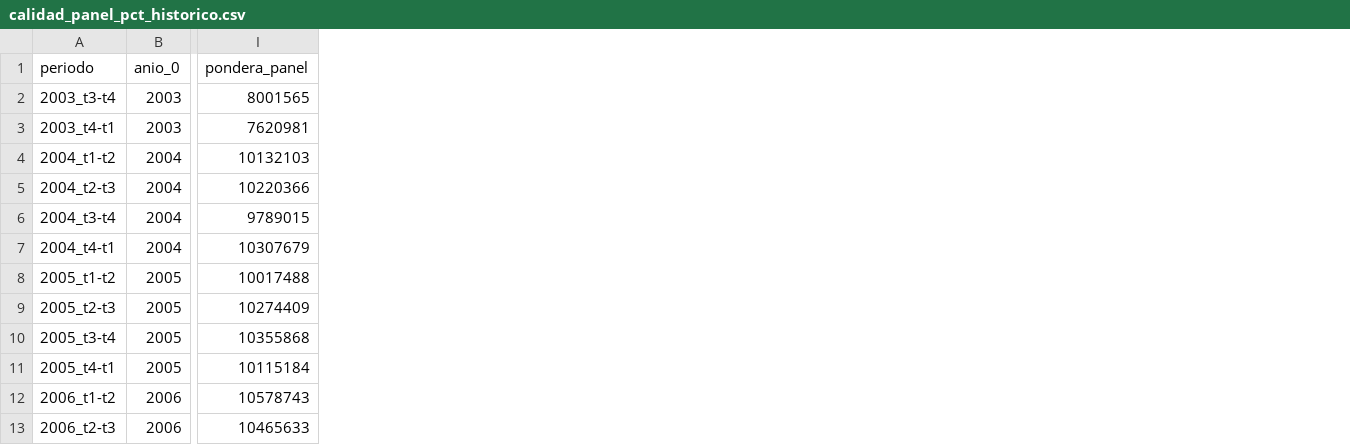
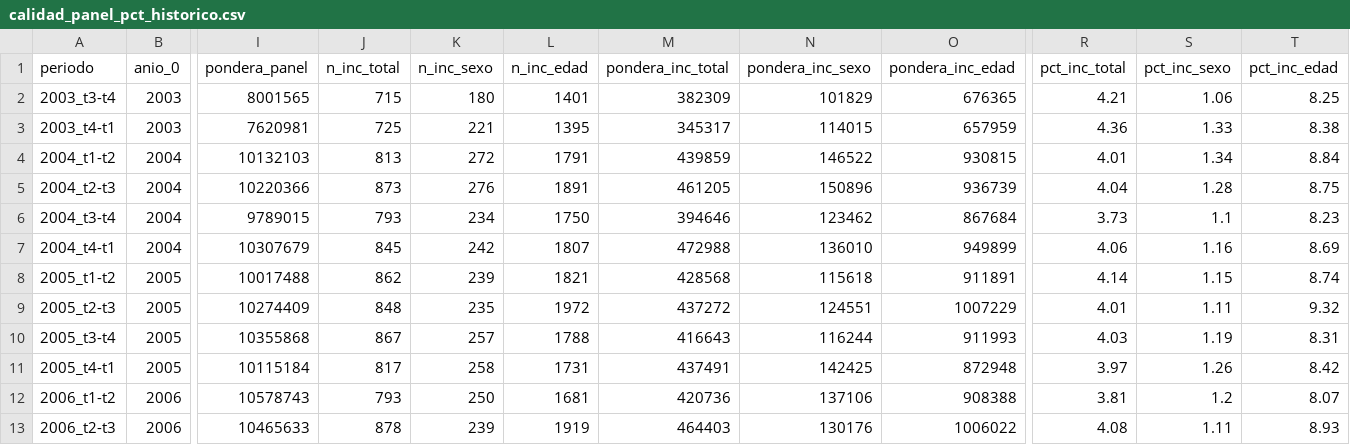
Before and after one commit to Estacion-R/shiny_eph_panel, a CSV file: data_output/calidad_panel_pct_historico.csv, drawn as a sheet; only a part is shown, gaps mark what is left out; the diff names each change by its address in the sheet, - before the commit and + after, or states it on an @@ line.

Commit message:
Calidad de la muestra: agregar % de inconsistencias entre t0 y t1 (issue #37)
El módulo Calidad ahora muestra, además del % del panel encontrado,
qué porcentaje de esos paneles vienen con inconsistencias entre los
dos trimestres del dúo. Tres tipos:

- Total: flag `consistencia` que provee eph::organize_panels()
  (incluye varias señales de inconsistencia agregadas por el paquete).
- Sexo distinto: CH04 t0 ≠ CH04 t1 (la variable debería ser invariante).
- Edad imposible: CH06_t1 fuera del rango [CH06, CH06+1] (en un panel
  trimestral la edad sube como mucho un año, y nunca baja).

Cambios:

ETL/99-functions.R · regenerar_calidad_panel():
- armo_base_panel() ahora incluye CH04 y CH06 en `variables` para
  poder detectar las inconsistencias por tipo.
- Calcula n y pondera por cada categoría de inconsistencia + los
  porcentajes correspondientes sobre el panel matched.
- Schema del CSV histórico crece de 11 a 20 columnas (se agregan
  n_inc_*, pondera_inc_*, pct_inc_*).
- CSV regenerado completo (no migración incremental, los datos
  viejos no tenían el cómputo).

R/mod_calidad_panel.R:
- Nueva fila de 4 value boxes arriba del chart: Encontrado (primary,
  azul) + 3 inconsistencias con borde neutro. KPIs son promedios
  sobre el rango/dúos filtrados.
- Nuevo chart abajo: línea histórica del % de inconsistencias por
  dúo, con 3 series (Total / Edad / Sexo) en la paleta Estación R
  (azul / azul oscuro dashed / negro dotted).
- Caption del chart explica qué incluye cada serie.

Datos observados (serie 2003 - 2025-T4):
- % encontrado: ~40-46% (cerca del tope teórico 50%).
- % inconsistencia total (eph): 3.7% - 7.6% (mediana 5.9%).
- % inconsistencia edad: 8.1% - 13.1% (mediana 10.8%, sorprende
  porque el flag eph permite cierta tolerancia que nosotros no).
- % inconsistencia sexo: 1.1% - 2.2% (mediana 1.6%).

Cierra issue #37 (parcial: queda pendiente la decisión de excluir o
no las inconsistencias de los cálculos de tasas en los otros módulos).

```diff
--- a/data_output/calidad_panel_pct_historico.csv
+++ b/data_output/calidad_panel_pct_historico.csv
+column J (n_inc_total), rows 2-13: 715 | 725 | 813 | 873 | 793 | 845 | 862 | 848 | 867 | 817 | 793 | 878
+column K (n_inc_sexo), rows 2-13: 180 | 221 | 272 | 276 | 234 | 242 | 239 | 235 | 257 | 258 | 250 | 239
+column L (n_inc_edad), rows 2-13: 1401 | 1395 | 1791 | 1891 | 1750 | 1807 | 1821 | 1972 | 1788 | 1731 | 1681 | 1919
+column M (pondera_inc_total), rows 2-13: 382309 | 345317 | 439859 | 461205 | 394646 | 472988 | 428568 | 437272 | 416643 | 437491 | 420736 | 464403
+column N (pondera_inc_sexo), rows 2-13: 101829 | 114015 | 146522 | 150896 | 123462 | 136010 | 115618 | 124551 | 116244 | 142425 | 137106 | 130176
+column O (pondera_inc_edad), rows 2-13: 676365 | 657959 | 930815 | 936739 | 867684 | 949899 | 911891 | 1007229 | 911993 | 872948 | 908388 | 1006022
+column R (pct_inc_total), rows 2-13: 4.21 | 4.36 | 4.01 | 4.04 | 3.73 | 4.06 | 4.14 | 4.01 | 4.03 | 3.97 | 3.81 | 4.08
+column S (pct_inc_sexo), rows 2-13: 1.06 | 1.33 | 1.34 | 1.28 | 1.1 | 1.16 | 1.15 | 1.11 | 1.19 | 1.26 | 1.2 | 1.11
+column T (pct_inc_edad), rows 2-13: 8.25 | 8.38 | 8.84 | 8.75 | 8.23 | 8.69 | 8.74 | 9.32 | 8.31 | 8.42 | 8.07 | 8.93
```
Also changed, not shown: 2 other files.
